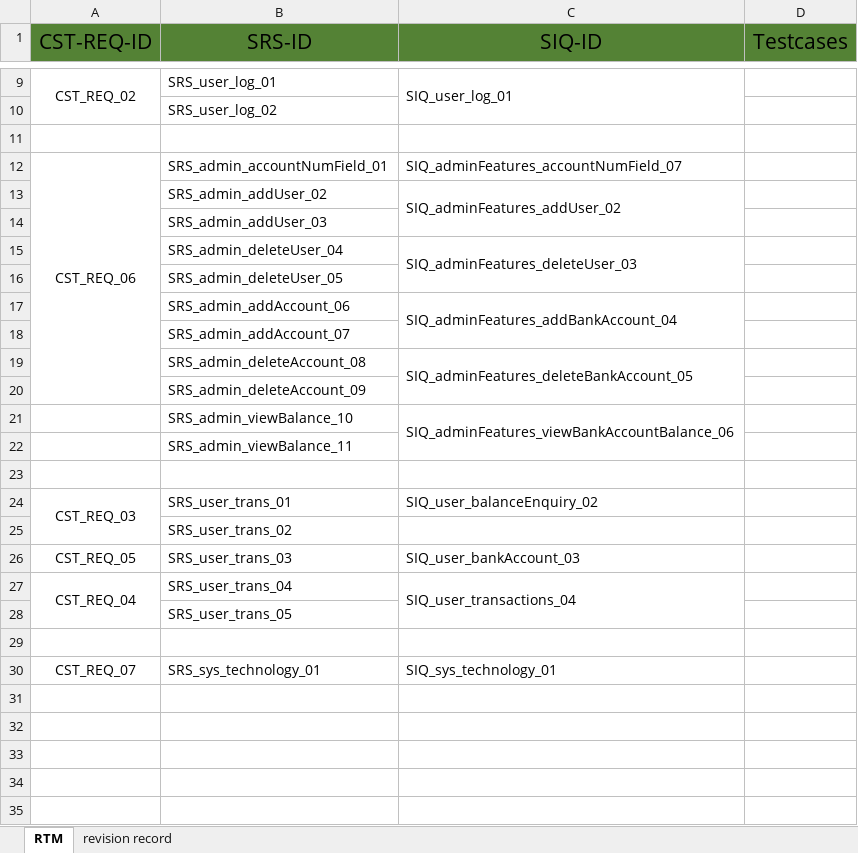
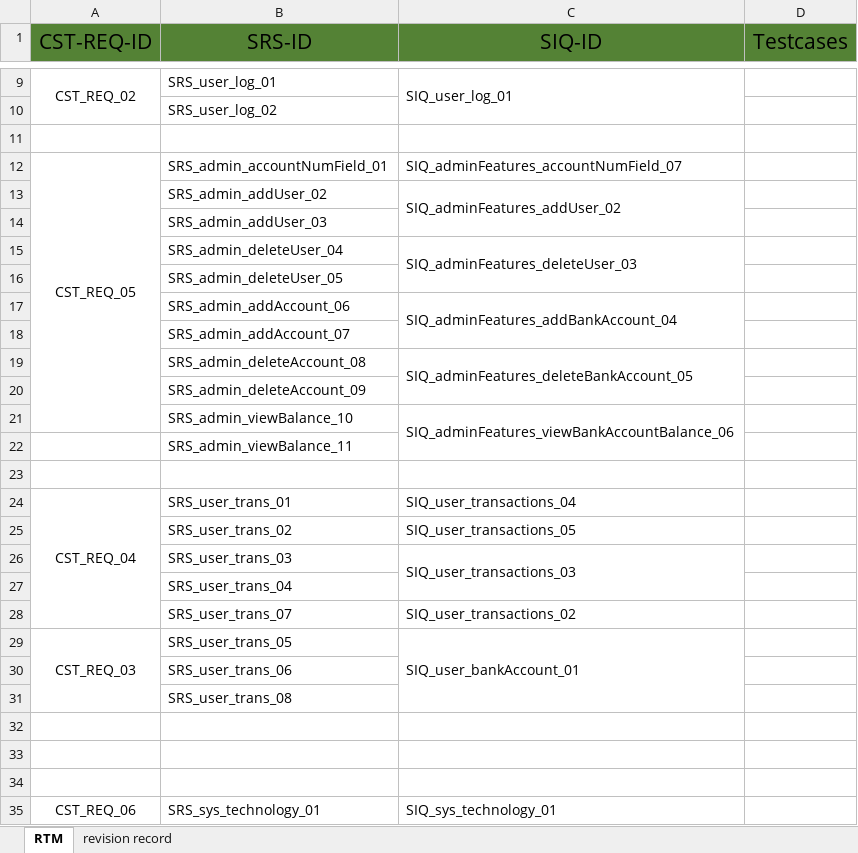
Before and after one commit to sohilaabdallaa/Internal-Banking-System, an Excel workbook: Requirement/REQ_RTM.xlsx, sheet RTM, drawn as a sheet; only a part is shown, gaps mark what is left out; values as stored, in another font and other column widths than the file's, no borders; removed rows and columns are numbered as before the commit, all else as after; the diff names each change by its address in the sheet, - before the commit and + after, or states it on an @@ line.

Commit message:
Update RTM to contain User transaction feature

```diff
--- a/Requirement/REQ_RTM.xlsx (sheet RTM)
+++ b/Requirement/REQ_RTM.xlsx (sheet RTM)
-A12 (CST-REQ-ID): CST_REQ_06
+A12 (CST-REQ-ID): CST_REQ_05
-A12:A20 merged
+A12:A21 merged
-A24 (CST-REQ-ID): CST_REQ_03
+A24 (CST-REQ-ID): CST_REQ_04
-A24:A25 merged
+A24:A28 merged
-C24 (SIQ-ID): SIQ_user_balanceEnquiry_02
+C24 (SIQ-ID): SIQ_user_transactions_04
-C25 (SIQ-ID): (empty)
+C25 (SIQ-ID): SIQ_user_transactions_05
-A26 (CST-REQ-ID): CST_REQ_05
+A26 (CST-REQ-ID): (empty)
-C26 (SIQ-ID): SIQ_user_bankAccount_03
+C26 (SIQ-ID): SIQ_user_transactions_03
+C26:C27 merged
-A27 (CST-REQ-ID): CST_REQ_04
+A27 (CST-REQ-ID): (empty)
-A27:A28 merged
-C27 (SIQ-ID): SIQ_user_transactions_04
+C27 (SIQ-ID): (empty)
-C27:C28 merged
+row 28:  | SRS_user_trans_07 | SIQ_user_transactions_02
-A29 (CST-REQ-ID): (empty)
+A29 (CST-REQ-ID): CST_REQ_03
+A29:A31 merged
-C29 (SIQ-ID): (empty)
+C29 (SIQ-ID): SIQ_user_bankAccount_01
+C29:C31 merged
+row 30:  | SRS_user_trans_06
+row 31:  | SRS_user_trans_08
+row 33: (empty)
+row 34: (empty)
-A35 (CST-REQ-ID): CST_REQ_07
+A35 (CST-REQ-ID): CST_REQ_06
```
Also changed, not shown: Requirement/REQ_Customer_Reqs.xlsx, Requirement/REQ_SIQ.xlsx.
